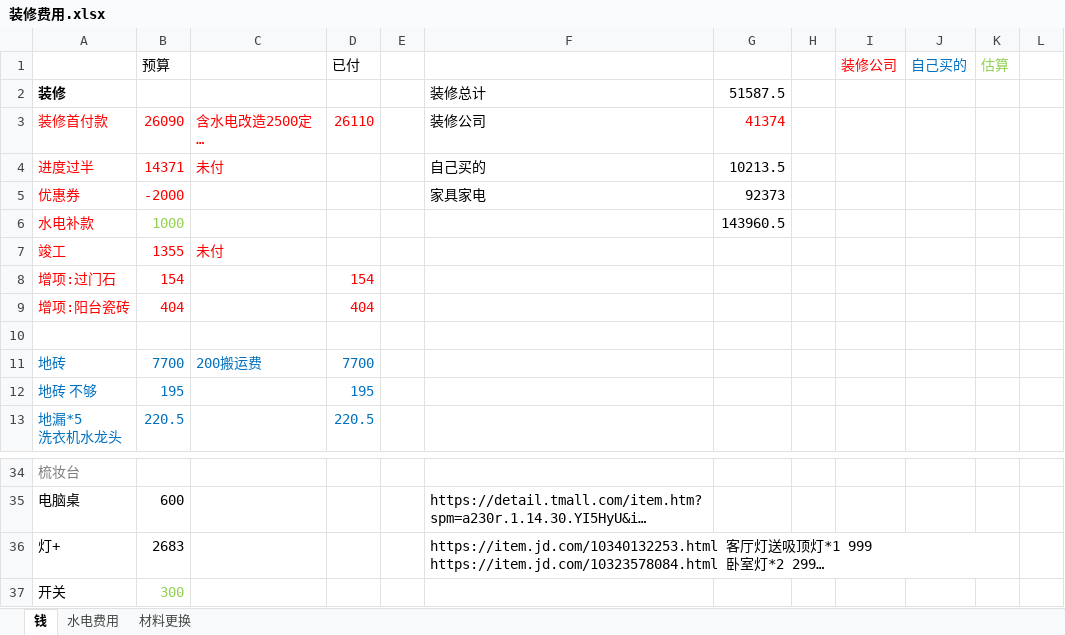
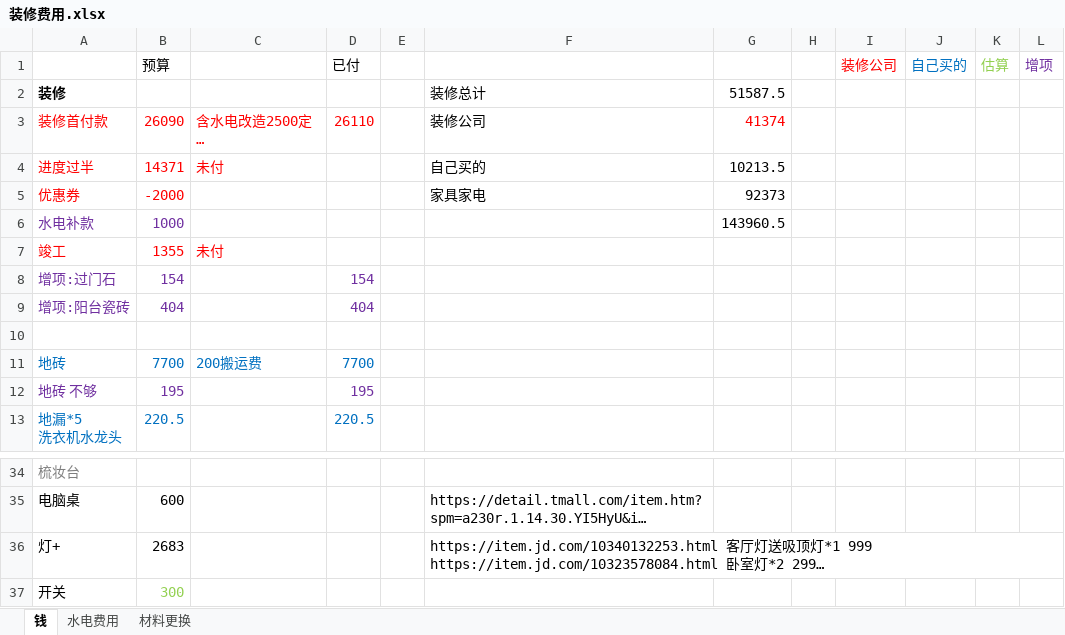
Before and after one commit to tboqi/tbqapps2, an Excel workbook: 装修费用.xlsx, sheet 钱, drawn as a sheet; only a part is shown, gaps mark what is left out; long unchanged cells end in …; values as stored, in another font and other column widths than the file's, no borders; the diff names each change by its address in the sheet, - before the commit and + after, or states it on an @@ line.

```diff
--- a/装修费用.xlsx (sheet 钱)
+++ b/装修费用.xlsx (sheet 钱)
-L1: (empty)
+L1: 增项
-A6 text colour: #FF0000
+A6 text colour: #7030A0
-B6 text colour: #92D050
+B6 text colour: #7030A0
-A8:B9 text colour: #FF0000
+A8:B9 text colour: #7030A0
-D8:D9 text colour: #FF0000
+D8:D9 text colour: #7030A0
-A12:B12 text colour: #0070C0
+A12:B12 text colour: #7030A0
-D12 text colour: #0070C0
+D12 text colour: #7030A0
-F36:K36 merged
+F36:L36 merged
```
